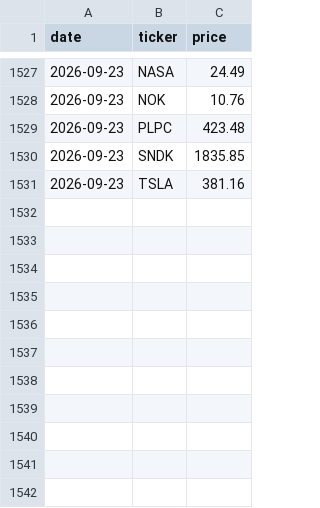
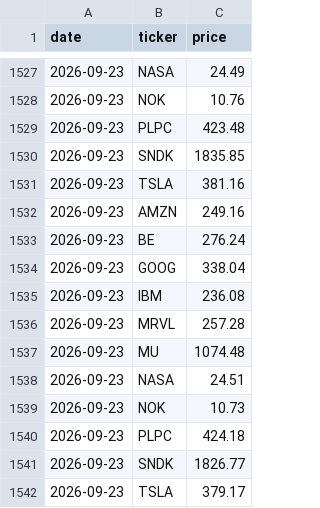
Before and after one commit to Shaymaman78/shai-finance-dashboard, a CSV file: data/stock_history.csv, drawn as a sheet; only a part is shown, gaps mark what is left out; the diff names each change by its address in the sheet, - before the commit and + after, or states it on an @@ line.

```diff
--- a/data/stock_history.csv
+++ b/data/stock_history.csv
+row 1532: 2026-09-23 | AMZN | 249.16
+row 1533: 2026-09-23 | BE | 276.24
+row 1534: 2026-09-23 | GOOG | 338.04
+row 1535: 2026-09-23 | IBM | 236.08
+row 1536: 2026-09-23 | MRVL | 257.28
+row 1537: 2026-09-23 | MU | 1074.48
+row 1538: 2026-09-23 | NASA | 24.51
+row 1539: 2026-09-23 | NOK | 10.73
+row 1540: 2026-09-23 | PLPC | 424.18
+row 1541: 2026-09-23 | SNDK | 1826.77
+row 1542: 2026-09-23 | TSLA | 379.17
```
Also changed, not shown: data/weather_history.csv, 2 other files.
